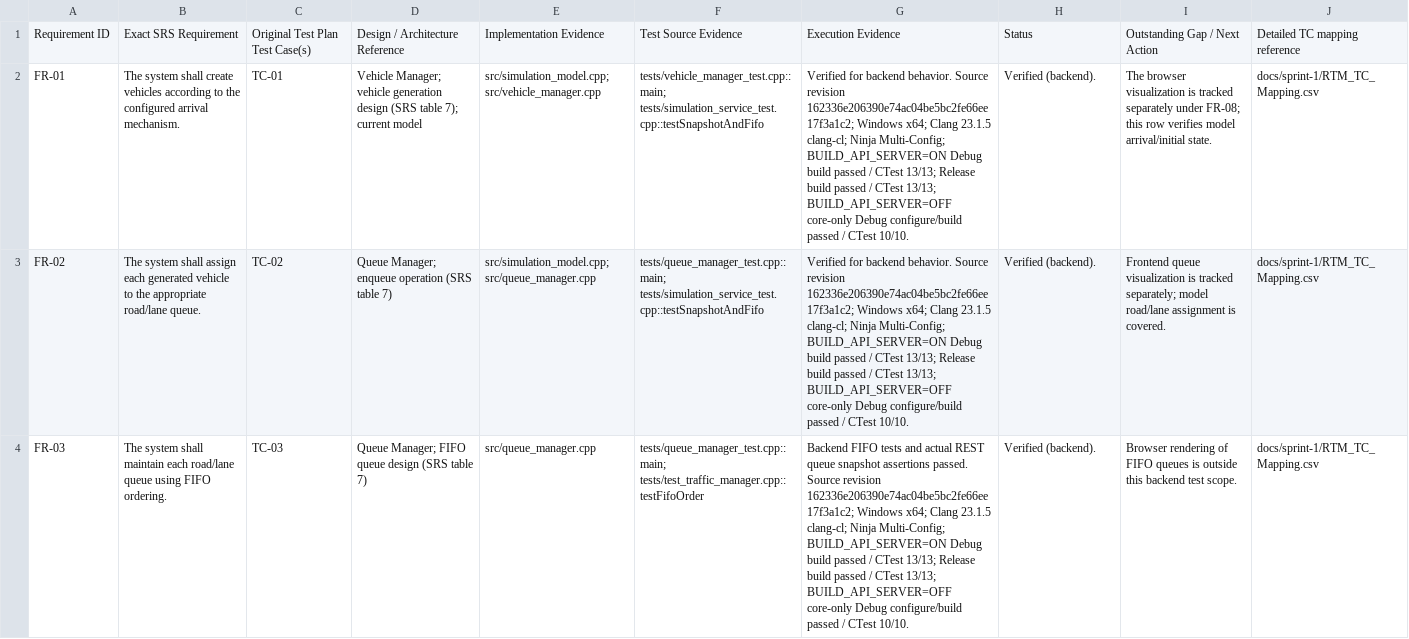
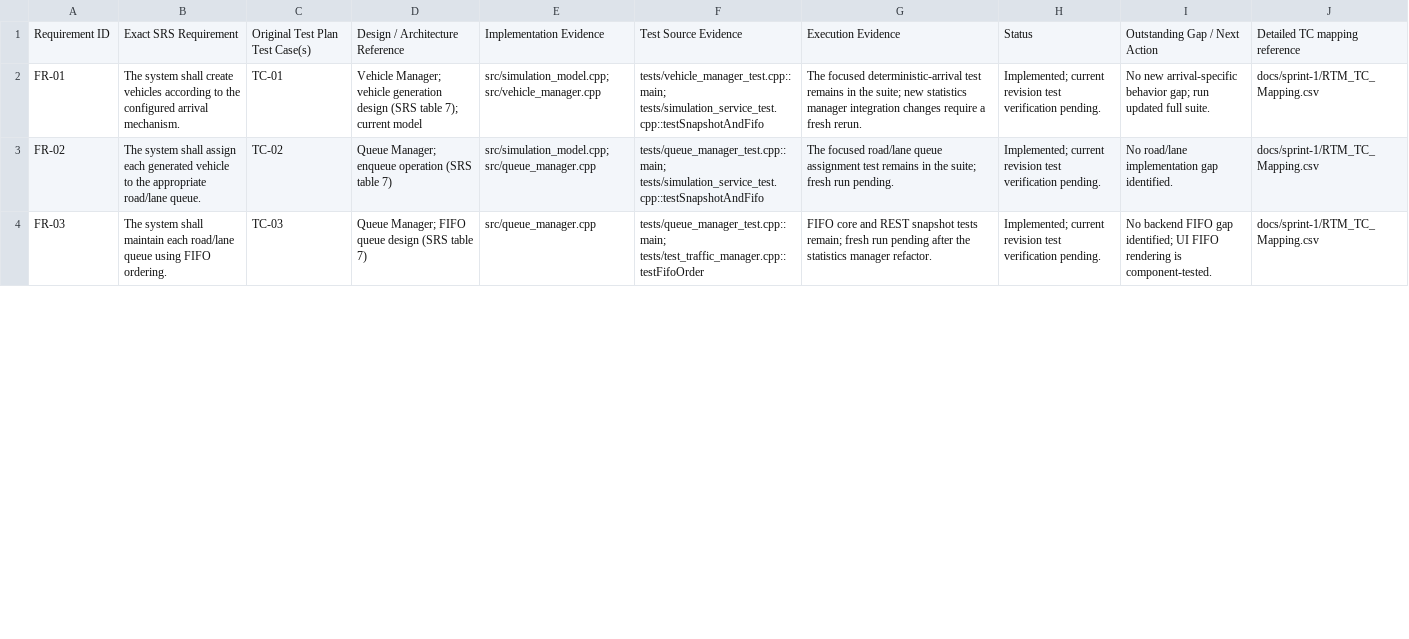
Before and after one commit to traffic-management-system-team/Traffic-management-system, a CSV file: docs/sprint-1/RTM.csv, drawn as a sheet; only a part is shown; the diff covers the shown part only; the diff names each change by its address in the sheet, - before the commit and + after, or states it on an @@ line.

Commit message:
docs(test): refresh Sprint 1 RTM for statistics and frontend coverage

```diff
--- a/docs/sprint-1/RTM.csv
+++ b/docs/sprint-1/RTM.csv
-G2: Verified for backend behavior. Source revision 162336e206390e74ac04be5bc2fe66ee17f3a1c2; Windows x64; Clang 23.1.5 clang-cl; Ninja Multi-Config; BUILD_API_SERVER=ON Debug build passed / CTest 13/13; Release build passed / CTest 13/13; BUILD_API_SERVER=OFF core-only Debug configure/build passed / CTest 10/10.
+G2: The focused deterministic-arrival test remains in the suite; new statistics manager integration changes require a fresh rerun.
-H2:H4: Verified (backend).
+H2:H4: Implemented; current revision test verification pending.
-I2: The browser visualization is tracked separately under FR-08; this row verifies model arrival/initial state.
+I2: No new arrival-specific behavior gap; run updated full suite.
-G3: Verified for backend behavior. Source revision 162336e206390e74ac04be5bc2fe66ee17f3a1c2; Windows x64; Clang 23.1.5 clang-cl; Ninja Multi-Config; BUILD_API_SERVER=ON Debug build passed / CTest 13/13; Release build passed / CTest 13/13; BUILD_API_SERVER=OFF core-only Debug configure/build passed / CTest 10/10.
+G3: The focused road/lane queue assignment test remains in the suite; fresh run pending.
-I3: Frontend queue visualization is tracked separately; model road/lane assignment is covered.
+I3: No road/lane implementation gap identified.
-G4: Backend FIFO tests and actual REST queue snapshot assertions passed. Source revision 162336e206390e74ac04be5bc2fe66ee17f3a1c2; Windows x64; Clang 23.1.5 clang-cl; Ninja Multi-Config; BUILD_API_SERVER=ON Debug build passed / CTest 13/13; Release build passed / CTest 13/13; BUILD_API_SERVER=OFF core-only Debug configure/build passed / CTest 10/10.
+G4: FIFO core and REST snapshot tests remain; fresh run pending after the statistics manager refactor.
-I4: Browser rendering of FIFO queues is outside this backend test scope.
+I4: No backend FIFO gap identified; UI FIFO rendering is component-tested.
```
Also changed, not shown: 63 edited cells elsewhere in this file.
